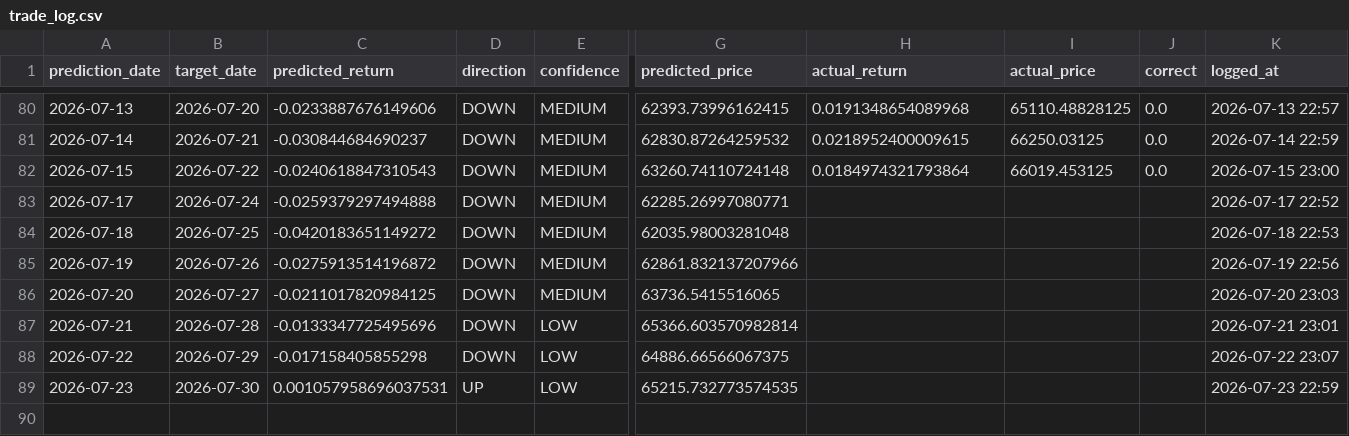
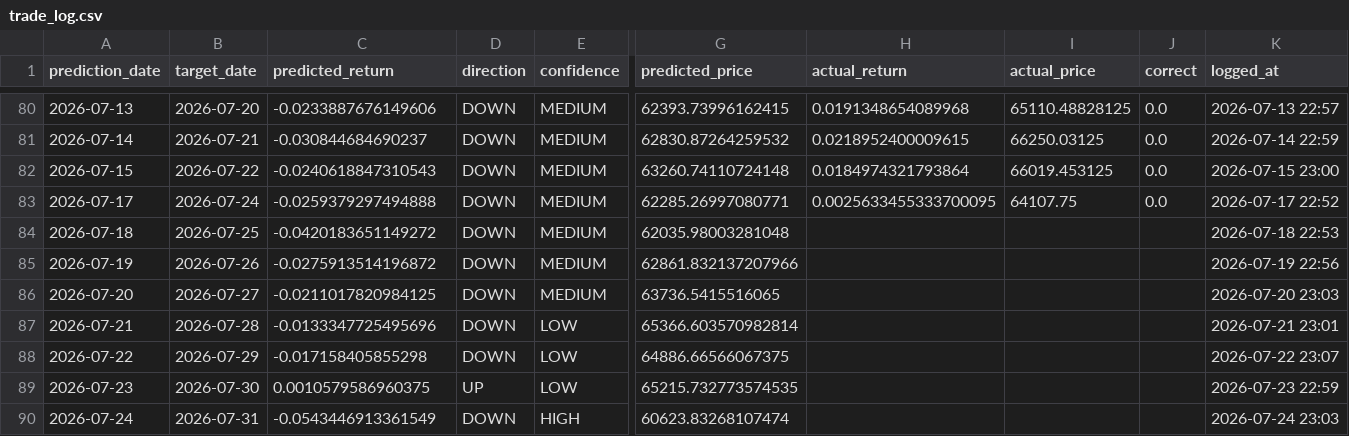
Before and after one commit to Marc-Seger/bitcoin-price-predictor-v2, a CSV file: app/data/trade_log.csv, drawn as a sheet; only a part is shown, gaps mark what is left out; rows hold the shown columns only; the diff names each change by its address in the sheet, - before the commit and + after, or states it on an @@ line.

```diff
--- a/app/data/trade_log.csv
+++ b/app/data/trade_log.csv
-H83 (actual_return): (empty)
+H83 (actual_return): 0.0025633455333700095
-I83 (actual_price): (empty)
+I83 (actual_price): 64107.75
-J83 (correct): (empty)
+J83 (correct): 0.0
-C89 (predicted_return): 0.001057958696037531
+C89 (predicted_return): 0.0010579586960375
+row 90: 2026-07-24 | 2026-07-31 | -0.0543446913361549 | DOWN | HIGH | 60623.83268107474 |  |  |  | 2026-07-24 23:03
```
Also changed, not shown: 1 other file.
